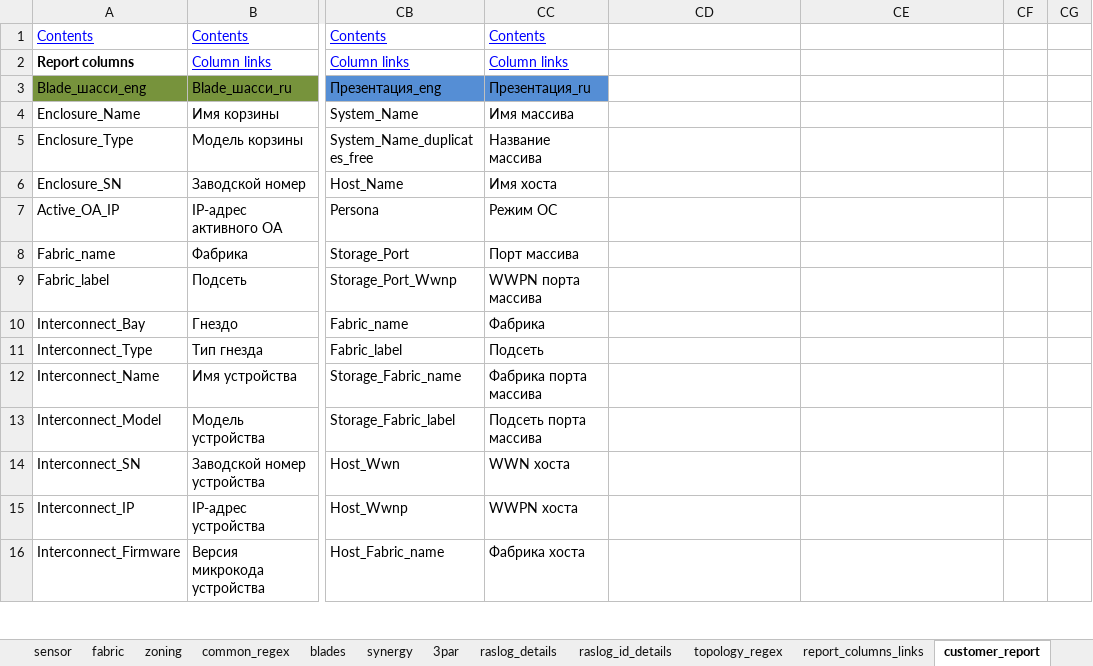
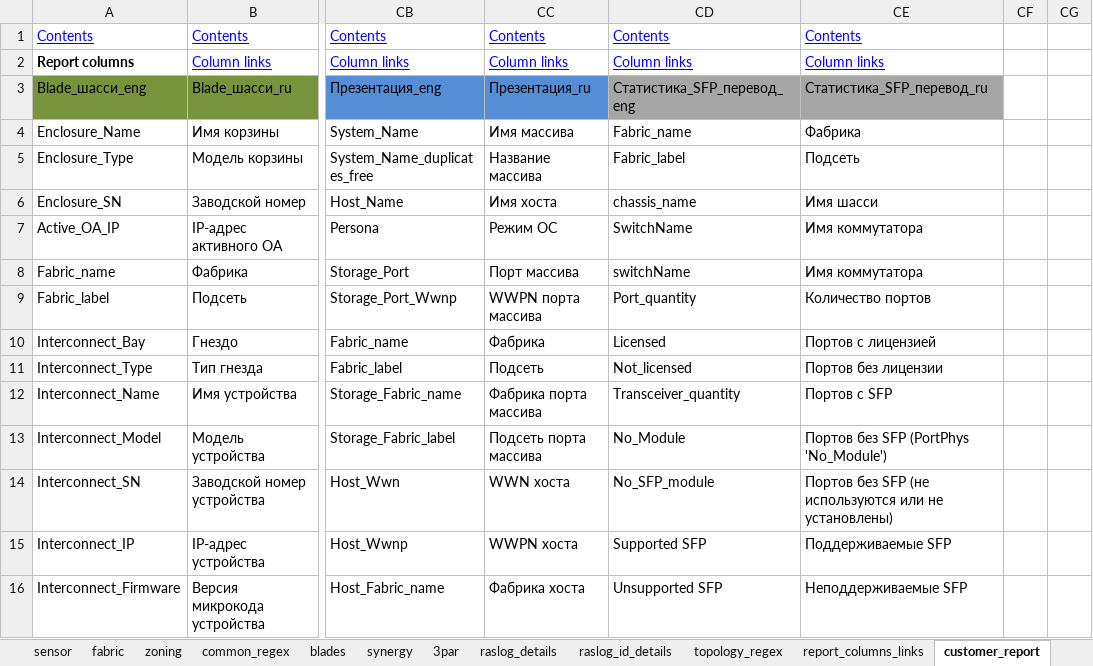
Before and after one commit to KonstantinAlxVlasenko/san_report_automation, an Excel workbook: san_automation_info.xlsx, sheet customer_report, drawn as a sheet; only a part is shown, gaps mark what is left out; values as stored, in another font and other column widths than the file's, no borders; the diff covers the shown part only; the diff names each change by its address in the sheet, - before the commit and + after, or states it on an @@ line.

```diff
--- a/san_automation_info.xlsx (sheet customer_report)
+++ b/san_automation_info.xlsx (sheet customer_report)
-CD1: (empty)
+CD1: Contents
-CE1: (empty)
+CE1: Contents
-CD2: (empty)
+CD2: Column links
-CE2: (empty)
+CE2: Column links
-CD3: (empty)
+CD3: Статистика_SFP_перевод_eng
-CD3:CE3 fill: none
+CD3:CE3 fill: #A6A6A6
-CE3: (empty)
+CE3: Статистика_SFP_перевод_ru
-CD4: (empty)
+CD4: Fabric_name
-CE4: (empty)
+CE4: Фабрика
-CD5: (empty)
+CD5: Fabric_label
-CE5: (empty)
+CE5: Подсеть
-CD6: (empty)
+CD6: chassis_name
-CE6: (empty)
+CE6: Имя шасси
-CD7: (empty)
+CD7: SwitchName
-CE7:CE8: (empty)
+CE7:CE8: Имя коммутатора
-CD8: (empty)
+CD8: switchName
-CD9: (empty)
+CD9: Port_quantity
-CE9: (empty)
+CE9: Количество портов
-CD10: (empty)
+CD10: Licensed
-CE10: (empty)
+CE10: Портов с лицензией
-CD11: (empty)
+CD11: Not_licensed
-CE11: (empty)
+CE11: Портов без лицензии
-CD12: (empty)
+CD12: Transceiver_quantity
-CE12: (empty)
+CE12: Портов с SFP
-CD13: (empty)
+CD13: No_Module
-CE13: (empty)
+CE13: Портов без SFP (PortPhys 'No_Module')
-CD14: (empty)
+CD14: No_SFP_module
-CE14: (empty)
+CE14: Портов без SFP (не используются или не установлены)
-CD15: (empty)
+CD15: Supported SFP
-CE15: (empty)
+CE15: Поддерживаемые SFP
-CD16: (empty)
+CD16: Unsupported SFP
-CE16: (empty)
+CE16: Неподдерживаемые SFP
```
Also changed, not shown: 45 edited cells elsewhere in this sheet, sheet report_columns_links, sheet portinfo, report_info.xlsx, 12 other files.
